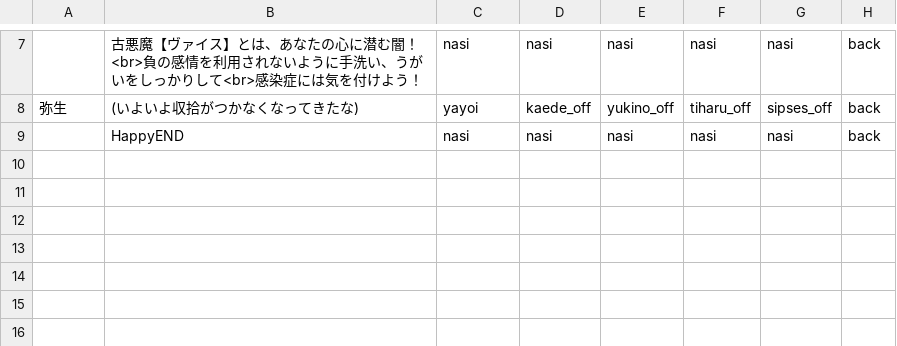
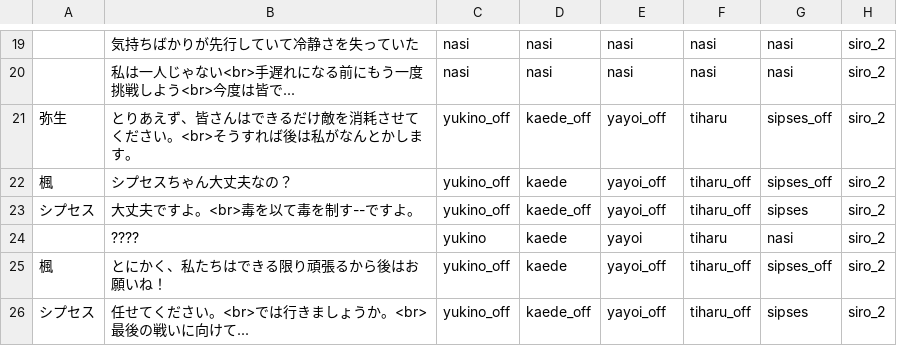
Before and after one commit to mline-lab/typing, a CSV file: STORY/csv/story5.csv, drawn as a sheet; only a part is shown, gaps mark what is left out; the diff covers the shown part only.

```diff
--- a/STORY/csv/story5.csv
+++ b/STORY/csv/story5.csv
@@ -7,3 +19,8 @@
-;古悪魔【ヴァイス】とは、あなたの心に潜む闇！<br>負の感情を利用されないように手洗い、うがいをしっかりして<br>感染症には気を付けよう！;nasi;nasi;nasi;nasi;nasi;back;
-弥生;(いよいよ収拾がつかなくなってきたな);yayoi;kaede_off;yukino_off;tiharu_off;sipses_off;back;
-;HappyEND;nasi;nasi;nasi;nasi;nasi;back;
+;気持ちばかりが先行していて冷静さを失っていた;nasi;nasi;nasi;nasi;nasi;siro_2;;;
+;私は一人じゃない<br>手遅れになる前にもう一度挑戦しよう<br>今度は皆で...;nasi;nasi;nasi;nasi;nasi;siro_2;;;
+弥生;とりあえず、皆さんはできるだけ敵を消耗させてください。<br>そうすれば後は私がなんとかします。;yukino_off;kaede_off;yayoi_off;tiharu;sipses_off;siro_2;;;
+楓;シプセスちゃん大丈夫なの？;yukino_off;kaede;yayoi_off;tiharu_off;sipses_off;siro_2;;;
+シプセス;大丈夫ですよ。<br>毒を以て毒を制す--ですよ。;yukino_off;kaede_off;yayoi_off;tiharu_off;sipses;siro_2;;;
+;????;yukino;kaede;yayoi;tiharu;nasi;siro_2;;;
+楓;とにかく、私たちはできる限り頑張るから後はお願いね！;yukino_off;kaede;yayoi_off;tiharu_off;sipses_off;siro_2;;;
+シプセス;任せてください。<br>では行きましょうか。<br>最後の戦いに向けて...;yukino_off;kaede_off;yayoi_off;tiharu_off;sipses;siro_2;;;
```
Also changed, not shown: 13 added rows, 1 removed row and 20 edited cells elsewhere in this file, STORY/csv/story2.csv, STORY/csv/story3.csv, 5 other files.
